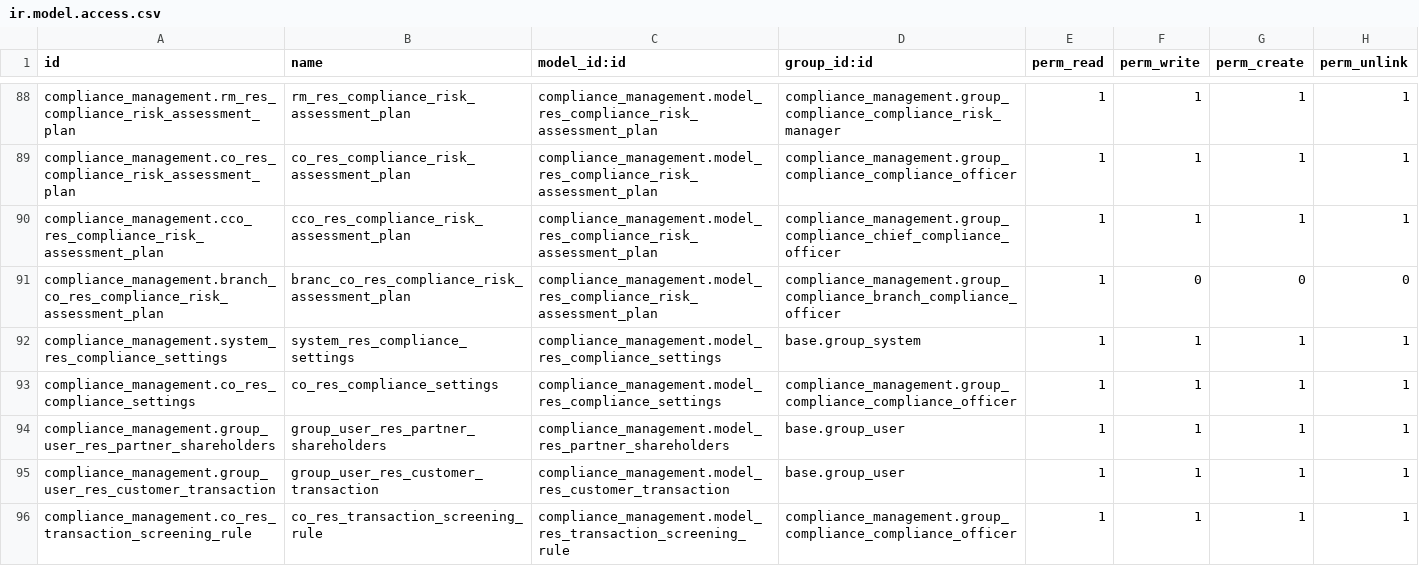
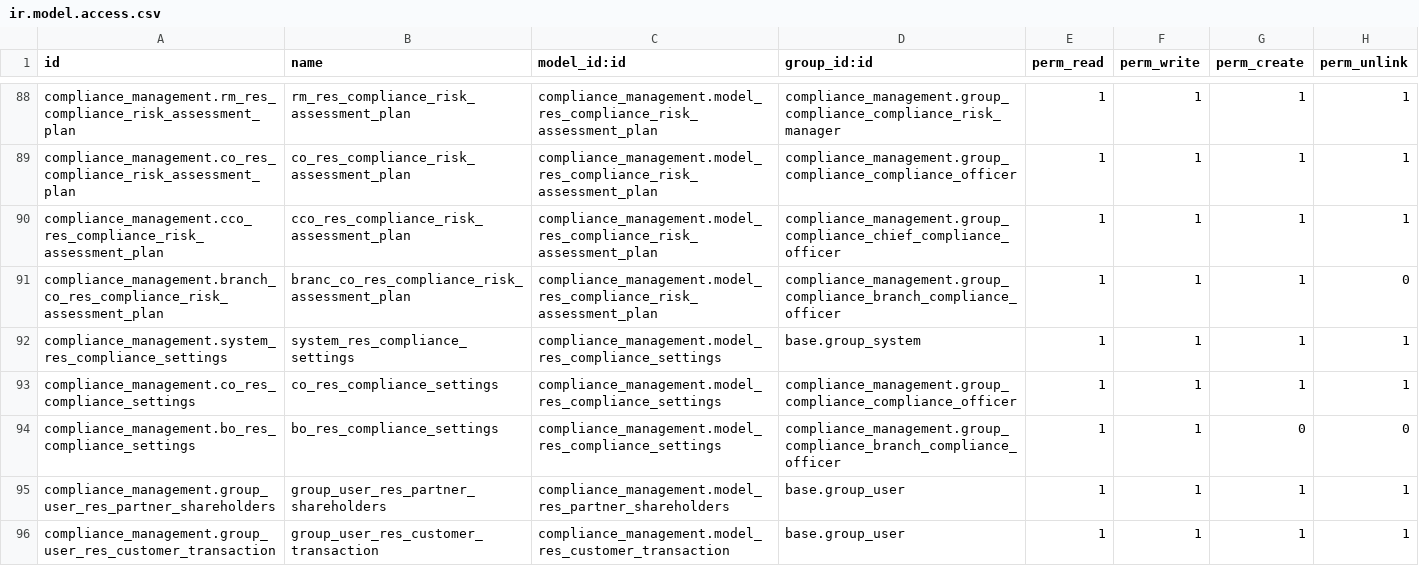
Before and after one commit to novaji-introserve/matrics-app, a CSV file: compliance_management/security/ir.model.access.csv, drawn as a sheet; only a part is shown, gaps mark what is left out; the shorter side is filled out with more unchanged rows.

```diff
--- a/compliance_management/security/ir.model.access.csv
+++ b/compliance_management/security/ir.model.access.csv
@@ -90,5 +90,6 @@ compliance_management.co_res_compliance_risk_assessment_plan,co_res_compliance_r
 compliance_management.cco_res_compliance_risk_assessment_plan,cco_res_compliance_risk_assessment_plan,compliance_management.model_res_compliance_risk_assessment_plan,compliance_management.group_compliance_chief_compliance_officer,1,1,1,1
-compliance_management.branch_co_res_compliance_risk_assessment_plan,branc_co_res_compliance_risk_assessment_plan,compliance_management.model_res_compliance_risk_assessment_plan,compliance_management.group_compliance_branch_compliance_officer,1,0,0,0
+compliance_management.branch_co_res_compliance_risk_assessment_plan,branc_co_res_compliance_risk_assessment_plan,compliance_management.model_res_compliance_risk_assessment_plan,compliance_management.group_compliance_branch_compliance_officer,1,1,1,0
 compliance_management.system_res_compliance_settings,system_res_compliance_settings,compliance_management.model_res_compliance_settings,base.group_system,1,1,1,1
 compliance_management.co_res_compliance_settings,co_res_compliance_settings,compliance_management.model_res_compliance_settings,compliance_management.group_compliance_compliance_officer,1,1,1,1
+compliance_management.bo_res_compliance_settings,bo_res_compliance_settings,compliance_management.model_res_compliance_settings,compliance_management.group_compliance_branch_compliance_officer,1,1,0,0
 compliance_management.group_user_res_partner_shareholders,group_user_res_partner_shareholders,compliance_management.model_res_partner_shareholders,base.group_user,1,1,1,1
```
Also changed, not shown: 8 other files.
